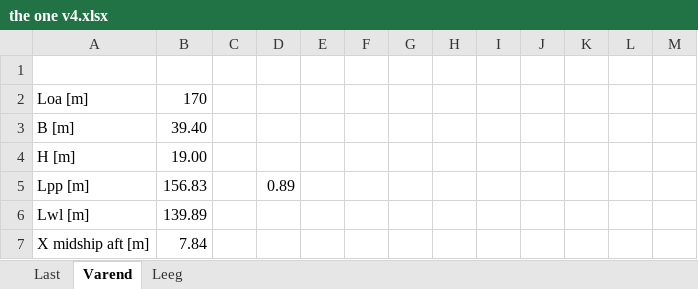
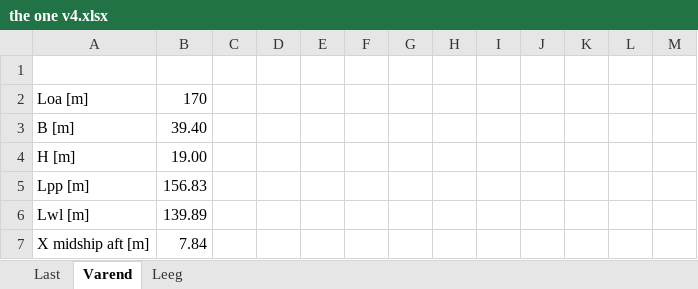
Before and after one commit to tomoldenbeuving/IP-26, an Excel workbook: experimenten jiswi/the one v4.xlsx, sheet Varend, drawn as a sheet; only a part is shown; values as stored, in another font and other column widths than the file's, no borders; the diff names each change by its address in the sheet, - before the commit and + after, or states it on an @@ line.

```diff
--- a/experimenten jiswi/the one v4.xlsx (sheet Varend)
+++ b/experimenten jiswi/the one v4.xlsx (sheet Varend)
-D5: 0.89
+D5: (empty)
```
Also changed, not shown: 4 other files.
